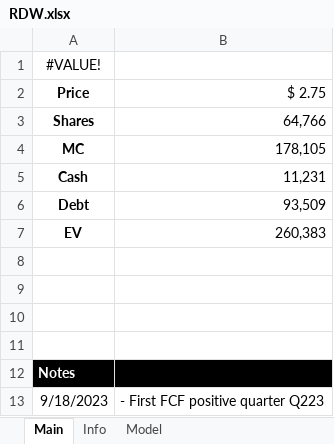
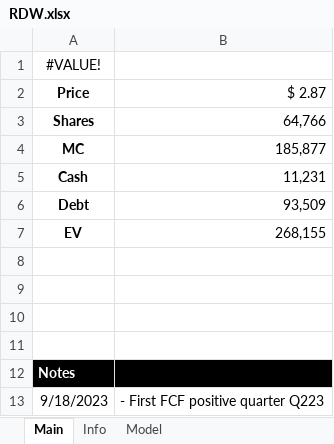
Before and after one commit to Primitive-Coding/Company-Models-Demo, an Excel workbook: RDW/RDW.xlsx, sheet Main, drawn as a sheet; values as stored, in another font and other column widths than the file's, no borders; the diff names each change by its address in the sheet, - before the commit and + after, or states it on an @@ line.

```diff
--- a/RDW/RDW.xlsx (sheet Main)
+++ b/RDW/RDW.xlsx (sheet Main)
-B2: $ 2.75
+B2: $ 2.87
-B4: 178,105
+B4: 185,877
-B7: 260,383
+B7: 268,155
```
